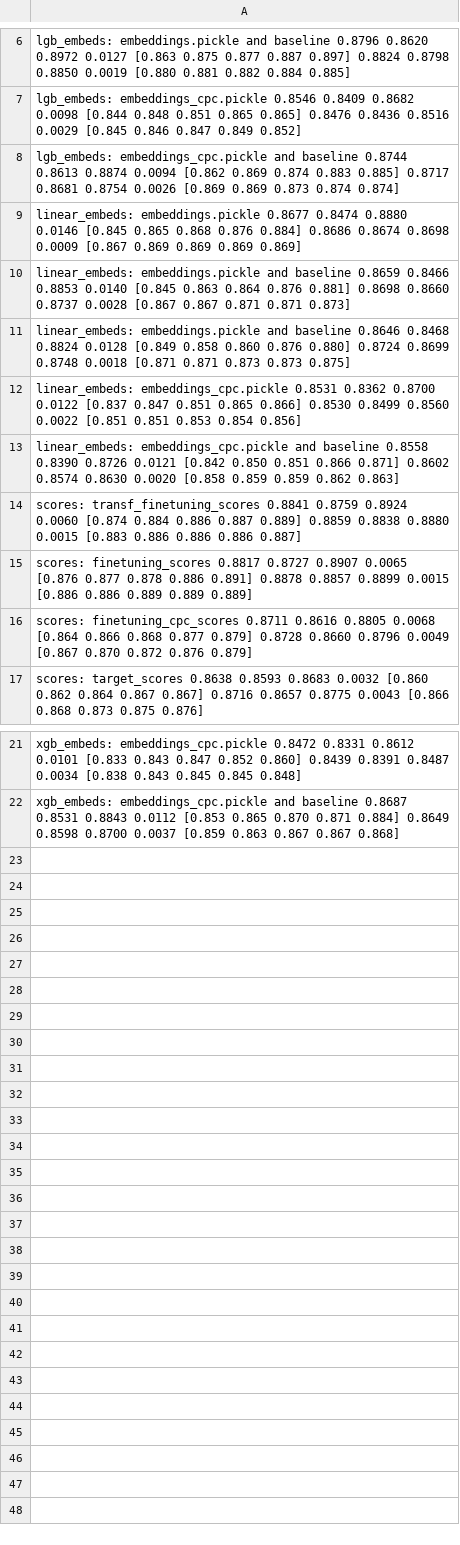
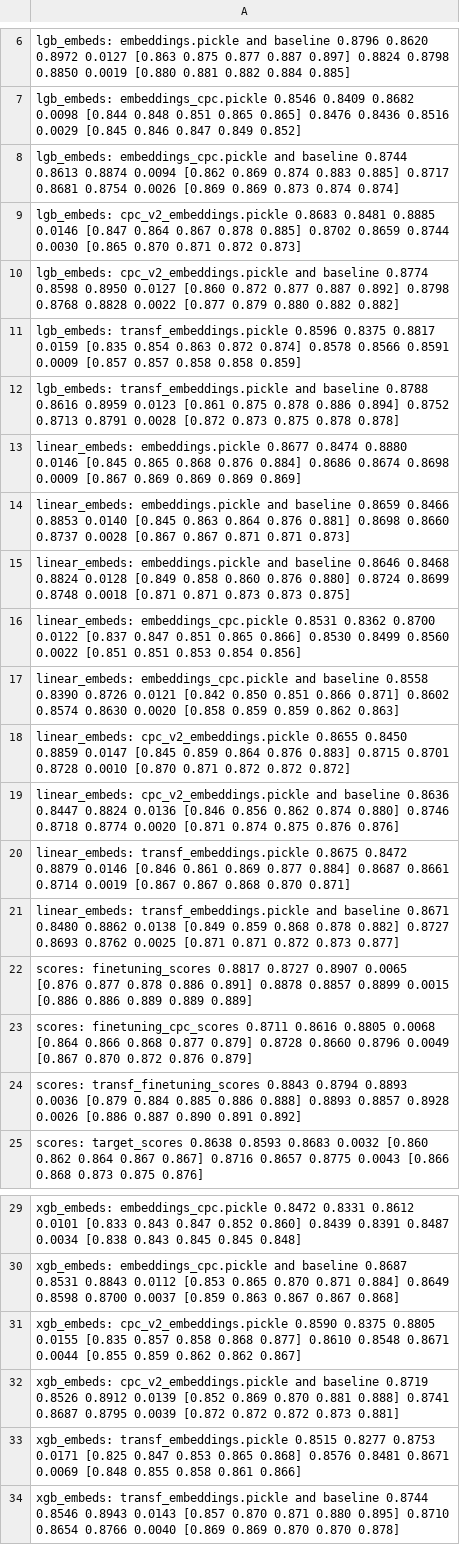
Before and after one commit to kglnsk/pytorch-lifestream, a CSV file: experiments/scenario_gender/results/scenario_gender.csv, drawn as a sheet; only a part is shown, gaps mark what is left out.

Commit message:
gender results

```diff
--- a/experiments/scenario_gender/results/scenario_gender.csv
+++ b/experiments/scenario_gender/results/scenario_gender.csv
@@ -8,2 +8,6 @@ lgb_embeds: embeddings_cpc.pickle                       0.8546  0.8409  0.8682 0
 lgb_embeds: embeddings_cpc.pickle and baseline          0.8744  0.8613  0.8874 0.0094  [0.862 0.869 0.874 0.883 0.885]            0.8717  0.8681  0.8754 0.0026  [0.869 0.869 0.873 0.874 0.874]
+lgb_embeds: cpc_v2_embeddings.pickle                    0.8683  0.8481  0.8885 0.0146  [0.847 0.864 0.867 0.878 0.885]            0.8702  0.8659  0.8744 0.0030  [0.865 0.870 0.871 0.872 0.873]
+lgb_embeds: cpc_v2_embeddings.pickle and baseline       0.8774  0.8598  0.8950 0.0127  [0.860 0.872 0.877 0.887 0.892]            0.8798  0.8768  0.8828 0.0022  [0.877 0.879 0.880 0.882 0.882]
+lgb_embeds: transf_embeddings.pickle                    0.8596  0.8375  0.8817 0.0159  [0.835 0.854 0.863 0.872 0.874]            0.8578  0.8566  0.8591 0.0009  [0.857 0.857 0.858 0.858 0.859]
+lgb_embeds: transf_embeddings.pickle and baseline       0.8788  0.8616  0.8959 0.0123  [0.861 0.875 0.878 0.886 0.894]            0.8752  0.8713  0.8791 0.0028  [0.872 0.873 0.875 0.878 0.878]
 linear_embeds: embeddings.pickle                        0.8677  0.8474  0.8880 0.0146  [0.845 0.865 0.868 0.876 0.884]            0.8686  0.8674  0.8698 0.0009  [0.867 0.869 0.869 0.869 0.869]
@@ -13,5 +17,9 @@ linear_embeds: embeddings_cpc.pickle                    0.8531  0.8362  0.8700 0
 linear_embeds: embeddings_cpc.pickle and baseline       0.8558  0.8390  0.8726 0.0121  [0.842 0.850 0.851 0.866 0.871]            0.8602  0.8574  0.8630 0.0020  [0.858 0.859 0.859 0.862 0.863]
-scores: transf_finetuning_scores                        0.8841  0.8759  0.8924 0.0060  [0.874 0.884 0.886 0.887 0.889]            0.8859  0.8838  0.8880 0.0015  [0.883 0.886 0.886 0.886 0.887]
+linear_embeds: cpc_v2_embeddings.pickle                 0.8655  0.8450  0.8859 0.0147  [0.845 0.859 0.864 0.876 0.883]            0.8715  0.8701  0.8728 0.0010  [0.870 0.871 0.872 0.872 0.872]
+linear_embeds: cpc_v2_embeddings.pickle and baseline    0.8636  0.8447  0.8824 0.0136  [0.846 0.856 0.862 0.874 0.880]            0.8746  0.8718  0.8774 0.0020  [0.871 0.874 0.875 0.876 0.876]
+linear_embeds: transf_embeddings.pickle                 0.8675  0.8472  0.8879 0.0146  [0.846 0.861 0.869 0.877 0.884]            0.8687  0.8661  0.8714 0.0019  [0.867 0.867 0.868 0.870 0.871]
+linear_embeds: transf_embeddings.pickle and baseline    0.8671  0.8480  0.8862 0.0138  [0.849 0.859 0.868 0.878 0.882]            0.8727  0.8693  0.8762 0.0025  [0.871 0.871 0.872 0.873 0.877]
 scores: finetuning_scores                               0.8817  0.8727  0.8907 0.0065  [0.876 0.877 0.878 0.886 0.891]            0.8878  0.8857  0.8899 0.0015  [0.886 0.886 0.889 0.889 0.889]
 scores: finetuning_cpc_scores                           0.8711  0.8616  0.8805 0.0068  [0.864 0.866 0.868 0.877 0.879]            0.8728  0.8660  0.8796 0.0049  [0.867 0.870 0.872 0.876 0.879]
+scores: transf_finetuning_scores                        0.8843  0.8794  0.8893 0.0036  [0.879 0.884 0.885 0.886 0.888]            0.8893  0.8857  0.8928 0.0026  [0.886 0.887 0.890 0.891 0.892]
 scores: target_scores                                   0.8638  0.8593  0.8683 0.0032  [0.860 0.862 0.864 0.867 0.867]            0.8716  0.8657  0.8775 0.0043  [0.866 0.868 0.873 0.875 0.876]
@@ -22 +30,5 @@ xgb_embeds: embeddings_cpc.pickle                       0.8472  0.8331  0.8612 0
 xgb_embeds: embeddings_cpc.pickle and baseline          0.8687  0.8531  0.8843 0.0112  [0.853 0.865 0.870 0.871 0.884]            0.8649  0.8598  0.8700 0.0037  [0.859 0.863 0.867 0.867 0.868]
+xgb_embeds: cpc_v2_embeddings.pickle                    0.8590  0.8375  0.8805 0.0155  [0.835 0.857 0.858 0.868 0.877]            0.8610  0.8548  0.8671 0.0044  [0.855 0.859 0.862 0.862 0.867]
+xgb_embeds: cpc_v2_embeddings.pickle and baseline       0.8719  0.8526  0.8912 0.0139  [0.852 0.869 0.870 0.881 0.888]            0.8741  0.8687  0.8795 0.0039  [0.872 0.872 0.872 0.873 0.881]
+xgb_embeds: transf_embeddings.pickle                    0.8515  0.8277  0.8753 0.0171  [0.825 0.847 0.853 0.865 0.868]            0.8576  0.8481  0.8671 0.0069  [0.848 0.855 0.858 0.861 0.866]
+xgb_embeds: transf_embeddings.pickle and baseline       0.8744  0.8546  0.8943 0.0143  [0.857 0.870 0.871 0.880 0.895]            0.8710  0.8654  0.8766 0.0040  [0.869 0.869 0.870 0.870 0.878]
```
Also changed, not shown: 1 other file.
